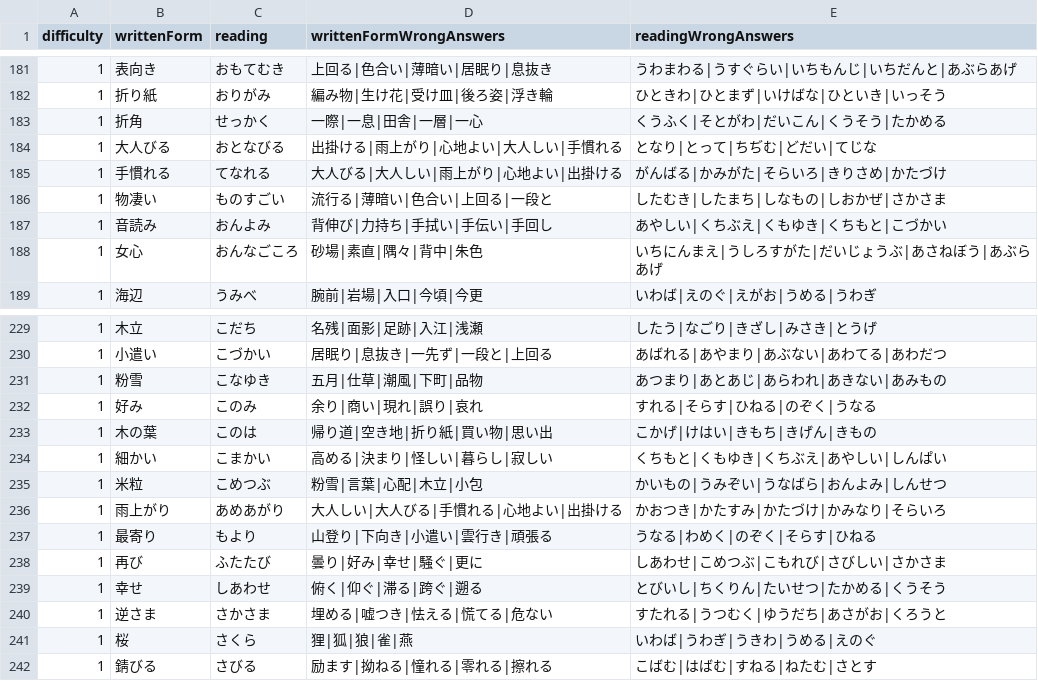
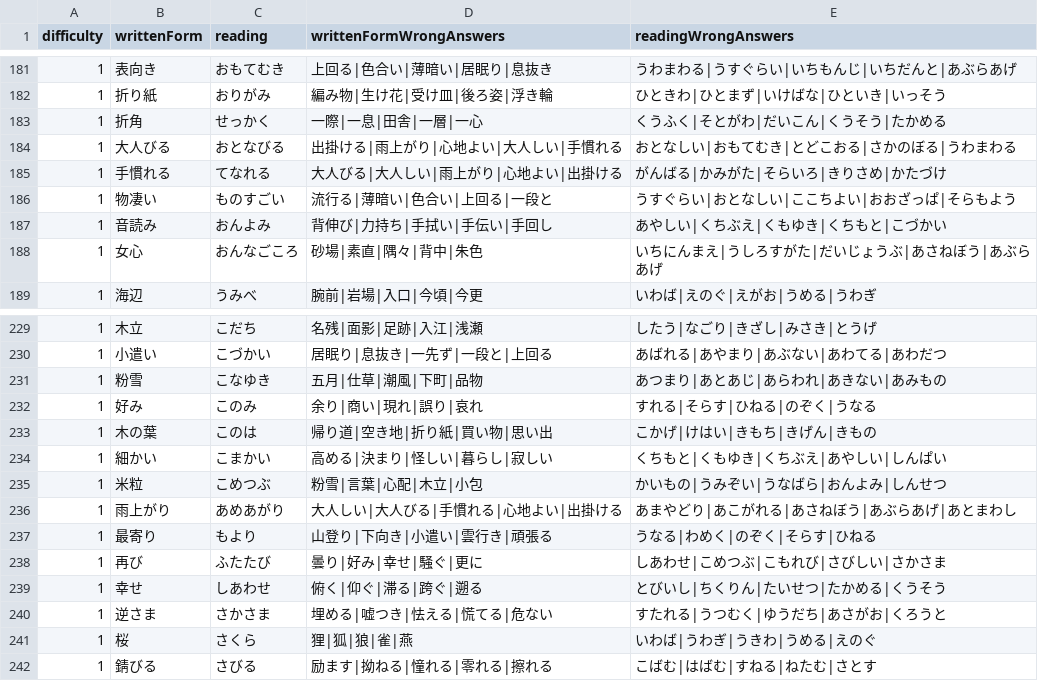
Before and after one commit to bvlion/PlayInNotification, a TSV file: app/src/main/assets/difficult_kanji_questions.tsv, drawn as a sheet; only a part is shown, gaps mark what is left out.

Commit message:
Align Lv1 reading distractor lengths

```diff
--- a/app/src/main/assets/difficult_kanji_questions.tsv
+++ b/app/src/main/assets/difficult_kanji_questions.tsv
@@ -183,5 +183,5 @@ difficulty	writtenForm	reading	writtenFormWrongAnswers	readingWrongAnswers
 1	折角	せっかく	一際|一息|田舎|一層|一心	くうふく|そとがわ|だいこん|くうそう|たかめる
-1	大人びる	おとなびる	出掛ける|雨上がり|心地よい|大人しい|手慣れる	となり|とって|ちぢむ|どだい|てじな
+1	大人びる	おとなびる	出掛ける|雨上がり|心地よい|大人しい|手慣れる	おとなしい|おもてむき|とどこおる|さかのぼる|うわまわる
 1	手慣れる	てなれる	大人びる|大人しい|雨上がり|心地よい|出掛ける	がんばる|かみがた|そらいろ|きりさめ|かたづけ
-1	物凄い	ものすごい	流行る|薄暗い|色合い|上回る|一段と	したむき|したまち|しなもの|しおかぜ|さかさま
+1	物凄い	ものすごい	流行る|薄暗い|色合い|上回る|一段と	うすぐらい|おとなしい|ここちよい|おおざっぱ|そらもよう
 1	音読み	おんよみ	背伸び|力持ち|手拭い|手伝い|手回し	あやしい|くちぶえ|くもゆき|くちもと|こづかい
@@ -235,3 +235,3 @@ difficulty	writtenForm	reading	writtenFormWrongAnswers	readingWrongAnswers
 1	米粒	こめつぶ	粉雪|言葉|心配|木立|小包	かいもの|うみぞい|うなばら|おんよみ|しんせつ
-1	雨上がり	あめあがり	大人しい|大人びる|手慣れる|心地よい|出掛ける	かおつき|かたすみ|かたづけ|かみなり|そらいろ
+1	雨上がり	あめあがり	大人しい|大人びる|手慣れる|心地よい|出掛ける	あまやどり|あこがれる|あさねぼう|あぶらあげ|あとまわし
 1	最寄り	もより	山登り|下向き|小遣い|雲行き|頑張る	うなる|わめく|のぞく|そらす|ひねる
```
Also changed, not shown: 1 other file.
